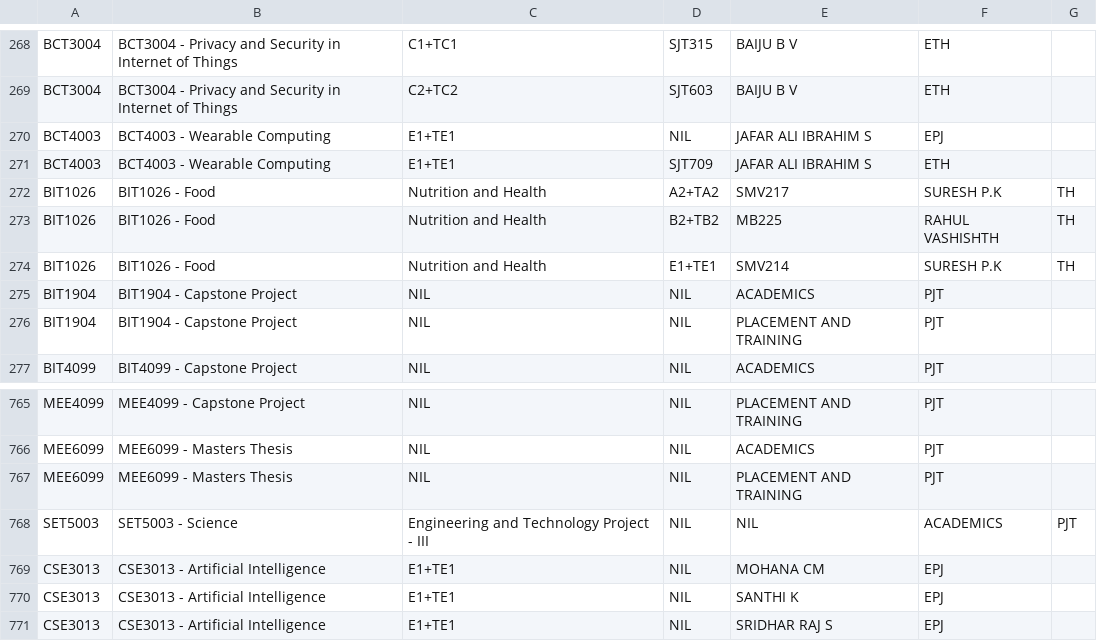
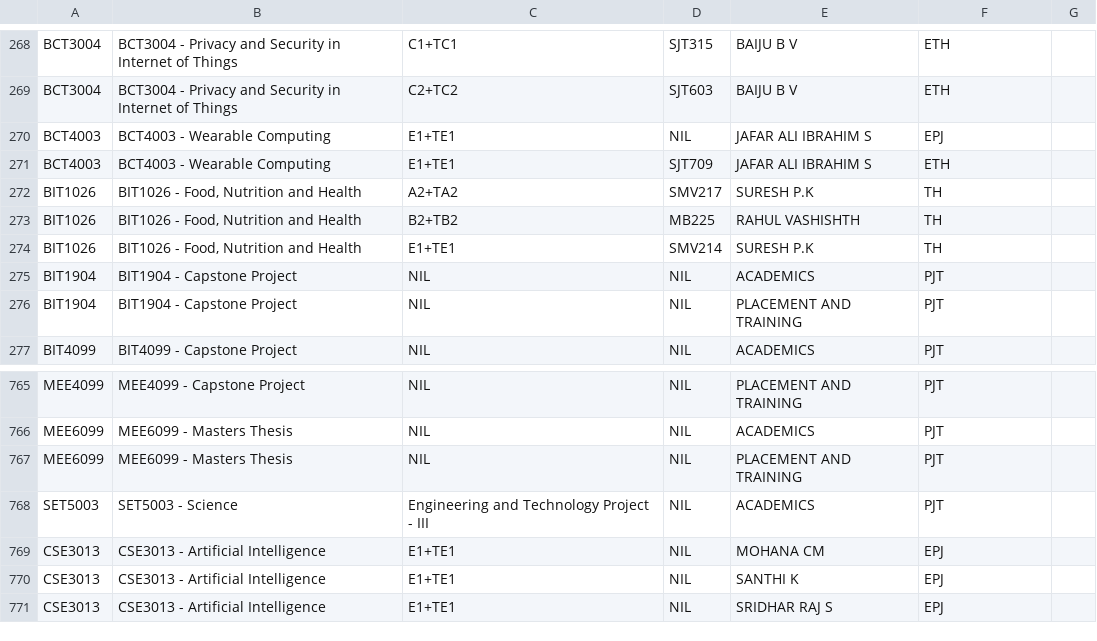
Before and after one commit to vishruthdevan/vtop-coursereg-scraper, a CSV file: course_lists/2020_batch/cse_bds.csv, drawn as a sheet; only a part is shown, gaps mark what is left out.

```diff
--- a/course_lists/2020_batch/cse_bds.csv
+++ b/course_lists/2020_batch/cse_bds.csv
@@ -271,5 +271,5 @@ BCT4003,BCT4003 - Wearable Computing,E1+TE1,NIL,JAFAR ALI IBRAHIM S,EPJ
 BCT4003,BCT4003 - Wearable Computing,E1+TE1,SJT709,JAFAR ALI IBRAHIM S,ETH
-BIT1026,BIT1026 - Food, Nutrition and Health,A2+TA2,SMV217,SURESH P.K,TH
-BIT1026,BIT1026 - Food, Nutrition and Health,B2+TB2,MB225,RAHUL VASHISHTH,TH
-BIT1026,BIT1026 - Food, Nutrition and Health,E1+TE1,SMV214,SURESH P.K,TH
+BIT1026,"BIT1026 - Food, Nutrition and Health",A2+TA2,SMV217,SURESH P.K,TH
+BIT1026,"BIT1026 - Food, Nutrition and Health",B2+TB2,MB225,RAHUL VASHISHTH,TH
+BIT1026,"BIT1026 - Food, Nutrition and Health",E1+TE1,SMV214,SURESH P.K,TH
 BIT1904,BIT1904 - Capstone Project,NIL,NIL,ACADEMICS,PJT
@@ -767,3 +767,3 @@ MEE6099,MEE6099 - Masters Thesis,NIL,NIL,ACADEMICS,PJT
 MEE6099,MEE6099 - Masters Thesis,NIL,NIL,PLACEMENT AND TRAINING,PJT
-SET5003,SET5003 - Science, Engineering and Technology Project - III,NIL,NIL,ACADEMICS,PJT
+SET5003,SET5003 - Science, Engineering and Technology Project - III,NIL,ACADEMICS,PJT
 CSE3013,CSE3013 - Artificial Intelligence,E1+TE1,NIL,MOHANA CM,EPJ
```
Also changed, not shown: course_lists/2020_batch/cse_core.csv, 1 other file.
